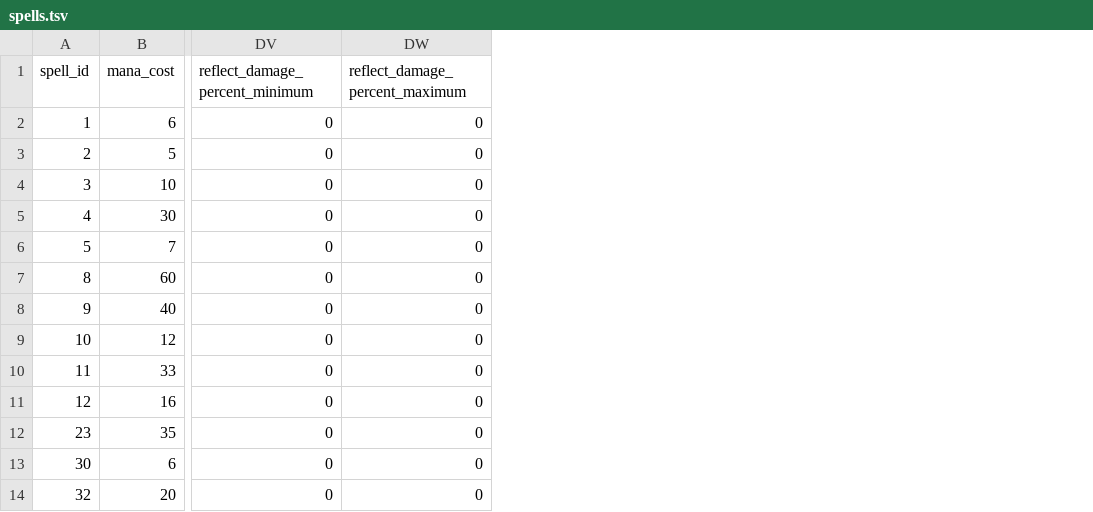
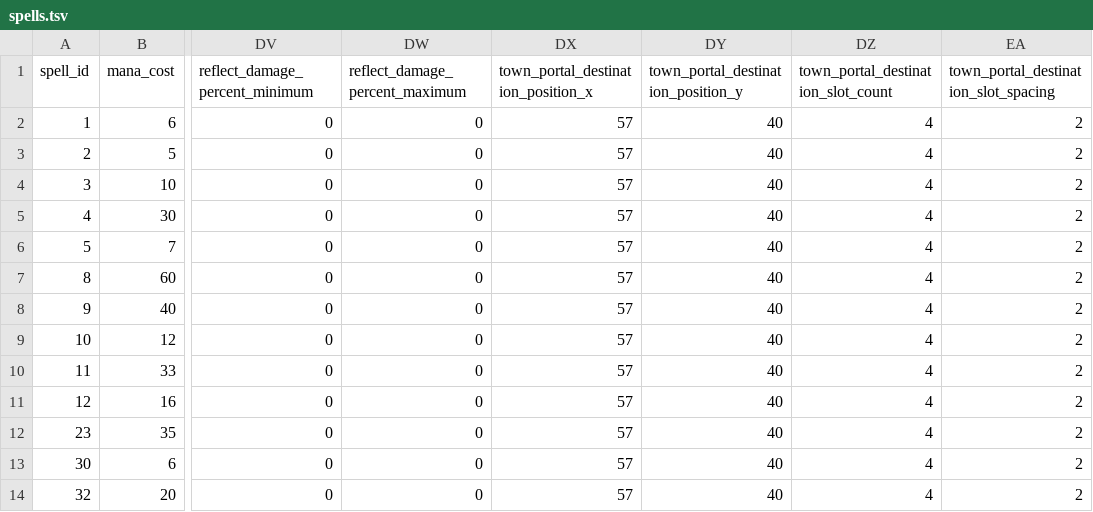
Before and after one commit to efedo/Godevilution, a TSV file: server/content/base/spells.tsv, drawn as a sheet; only a part is shown, gaps mark what is left out; the diff names each change by its address in the sheet, - before the commit and + after, or states it on an @@ line.

Commit message:
feat(content): externalize town portal destinations

```diff
--- a/server/content/base/spells.tsv
+++ b/server/content/base/spells.tsv
+column DX, rows 1-14: town_portal_destination_position_x | 57 | 57 | 57 | 57 | 57 | 57 | 57 | 57 | 57 | 57 | 57 | 57 | 57
+column DY, rows 1-14: town_portal_destination_position_y | 40 | 40 | 40 | 40 | 40 | 40 | 40 | 40 | 40 | 40 | 40 | 40 | 40
+column DZ, rows 1-14: town_portal_destination_slot_count | 4 | 4 | 4 | 4 | 4 | 4 | 4 | 4 | 4 | 4 | 4 | 4 | 4
+column EA, rows 1-14: town_portal_destination_slot_spacing | 2 | 2 | 2 | 2 | 2 | 2 | 2 | 2 | 2 | 2 | 2 | 2 | 2
```
Also changed, not shown: 7 other files.
